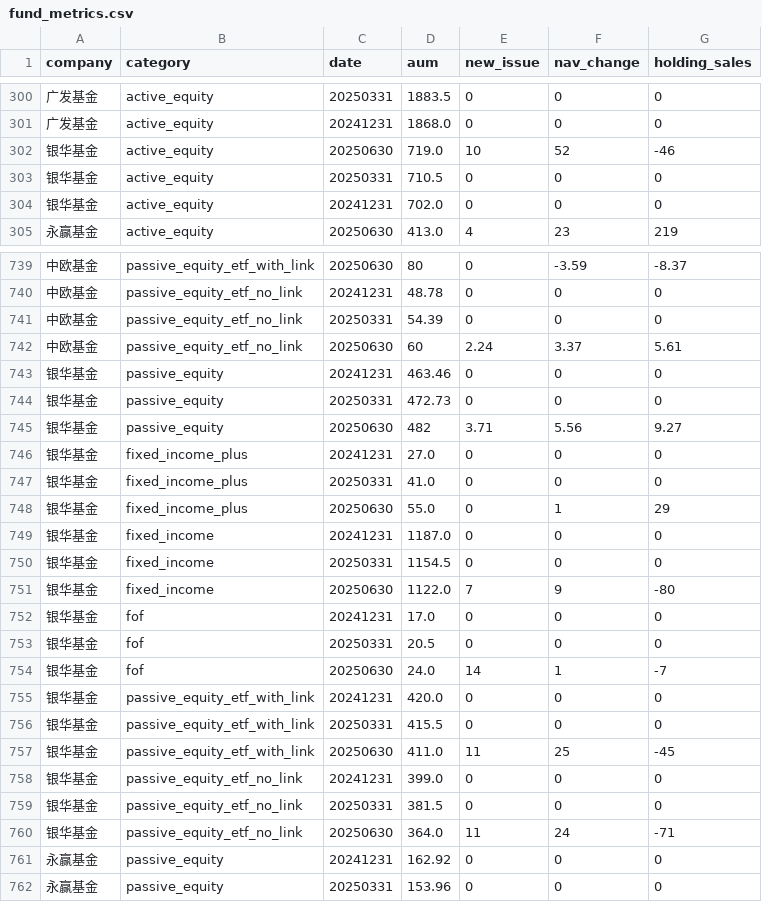
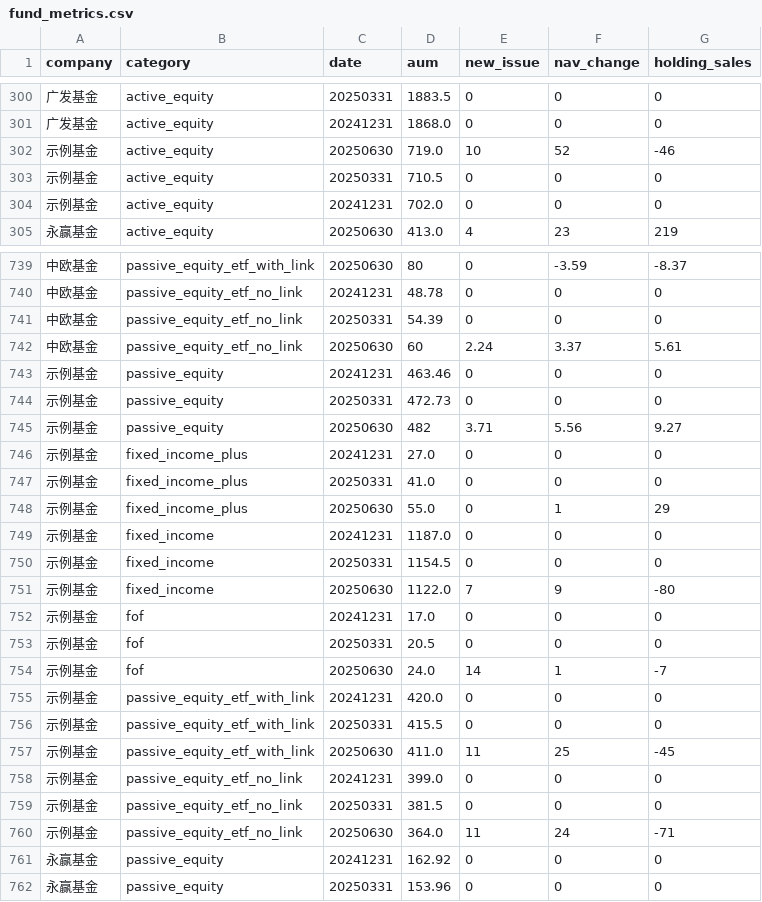
Before and after one commit to Thomasliu04/Fund_Report_Assistant, a CSV file: data/sample_25h1/fund_metrics.csv, drawn as a sheet; only a part is shown, gaps mark what is left out; the diff covers the shown part only; the diff names each change by its address in the sheet, - before the commit and + after, or states it on an @@ line.

```diff
--- a/data/sample_25h1/fund_metrics.csv
+++ b/data/sample_25h1/fund_metrics.csv
-A302:A304 (company): 银华基金
+A302:A304 (company): 示例基金
-A743:A760 (company): 银华基金
+A743:A760 (company): 示例基金
```
Also changed, not shown: 9 edited cells elsewhere in this file, data/25h1_from_draft/fund_metrics.csv, data/25q4_from_draft/fund_metrics.csv, 39 other files.
